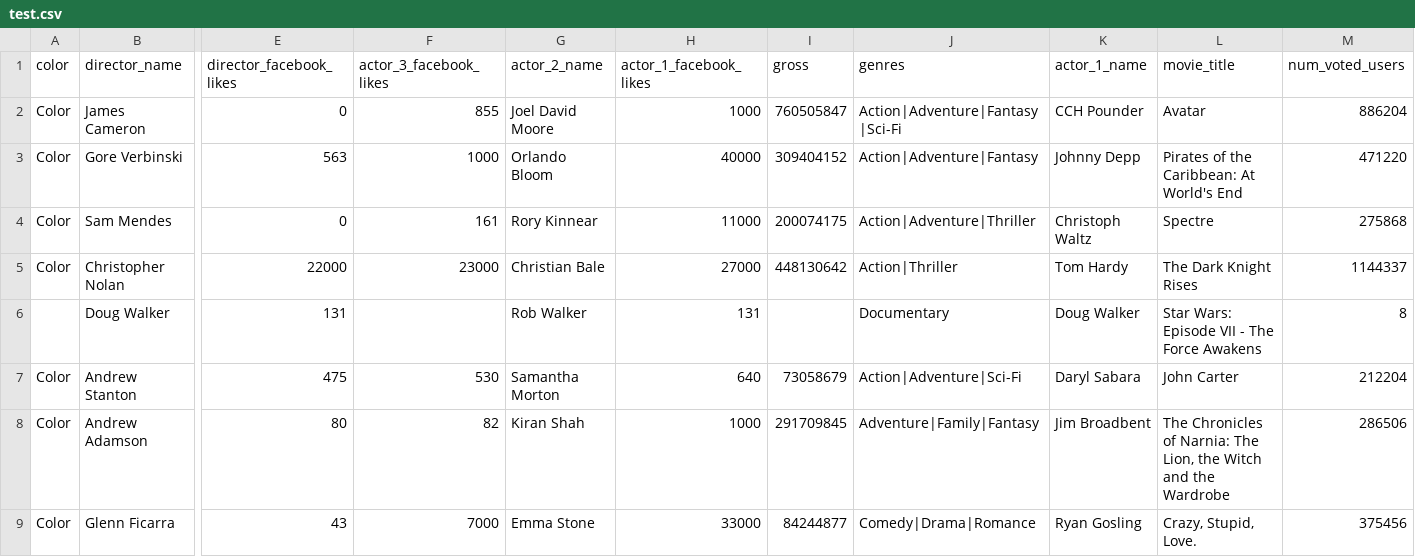
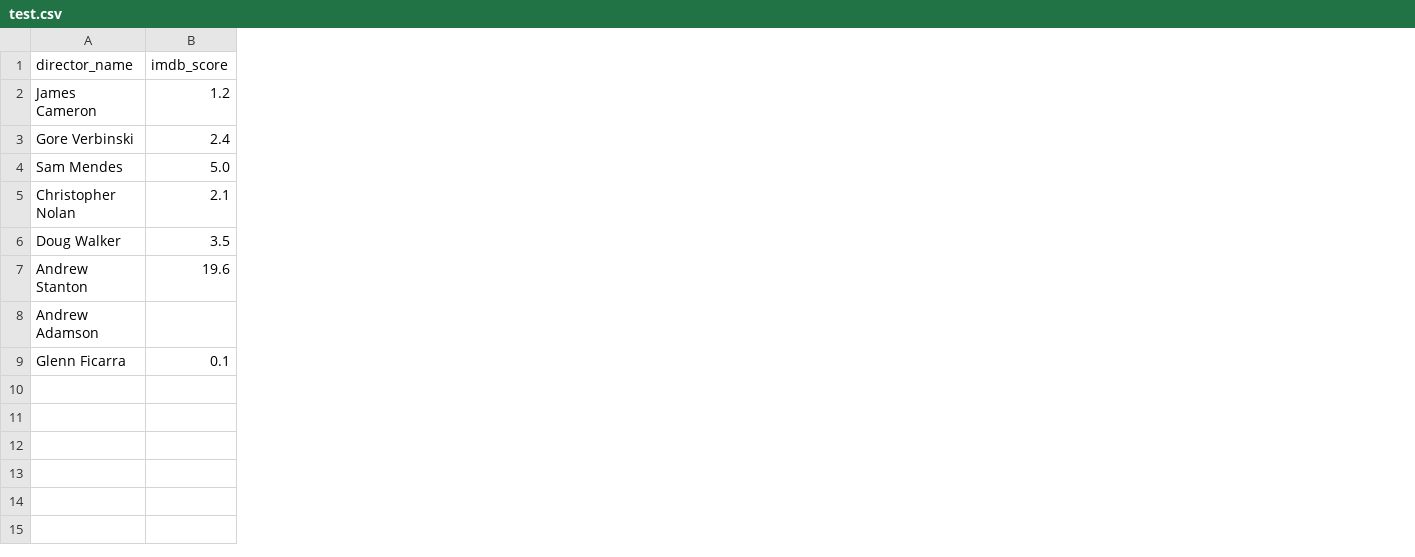
Before and after one commit to kushpatel97/datasorter, a CSV file: test.csv, drawn as a sheet; only a part is shown, gaps mark what is left out; removed rows and columns are numbered as before the commit, all else as after; the diff covers the shown part only; the diff names each change by its address in the sheet, - before the commit and + after, or states it on an @@ line.

```diff
--- a/test.csv
+++ b/test.csv
-column A (color), rows 2-9: Color | Color | Color | Color |  | Color | Color | Color
+column B (imdb_score), rows 2-9: 1.2 | 2.4 | 5.0 | 2.1 | 3.5 | 19.6 |  | 0.1
-column E (director_facebook_likes), rows 2-9: 0 | 563 | 0 | 22000 | 131 | 475 | 80 | 43
-column F (actor_3_facebook_likes), rows 2-9: 855 | 1000 | 161 | 23000 |  | 530 | 82 | 7000
-column G (actor_2_name), rows 2-9: Joel David Moore | Orlando Bloom | Rory Kinnear | Christian Bale | Rob Walker | Samantha Morton | Kiran Shah | Emma Stone
-column H (actor_1_facebook_likes), rows 2-9: 1000 | 40000 | 11000 | 27000 | 131 | 640 | 1000 | 33000
-column I (gross), rows 2-9: 760505847 | 309404152 | 200074175 | 448130642 |  | 73058679 | 291709845 | 84244877
-column J (genres), rows 2-9: Action|Adventure|Fantasy|Sci-Fi | Action|Adventure|Fantasy | Action|Adventure|Thriller | Action|Thriller | Documentary | Action|Adventure|Sci-Fi | Adventure|Family|Fantasy | Comedy|Drama|Romance
-column K (actor_1_name), rows 2-9: CCH Pounder | Johnny Depp | Christoph Waltz | Tom Hardy | Doug Walker | Daryl Sabara | Jim Broadbent | Ryan Gosling
-column L (movie_title), rows 2-9: Avatar | Pirates of the Caribbean: At World's End | Spectre | The Dark Knight Rises | Star Wars: Episode VII - The Force Awakens | John Carter | The Chronicles of Narnia: The Lion, the Witch and the Wardrobe | Crazy, Stupid, Love.
-column M (num_voted_users), rows 2-9: 886204 | 471220 | 275868 | 1144337 | 8 | 212204 | 286506 | 375456
```
Also changed, not shown: 15 removed columns elsewhere in this file, 9 other files.
